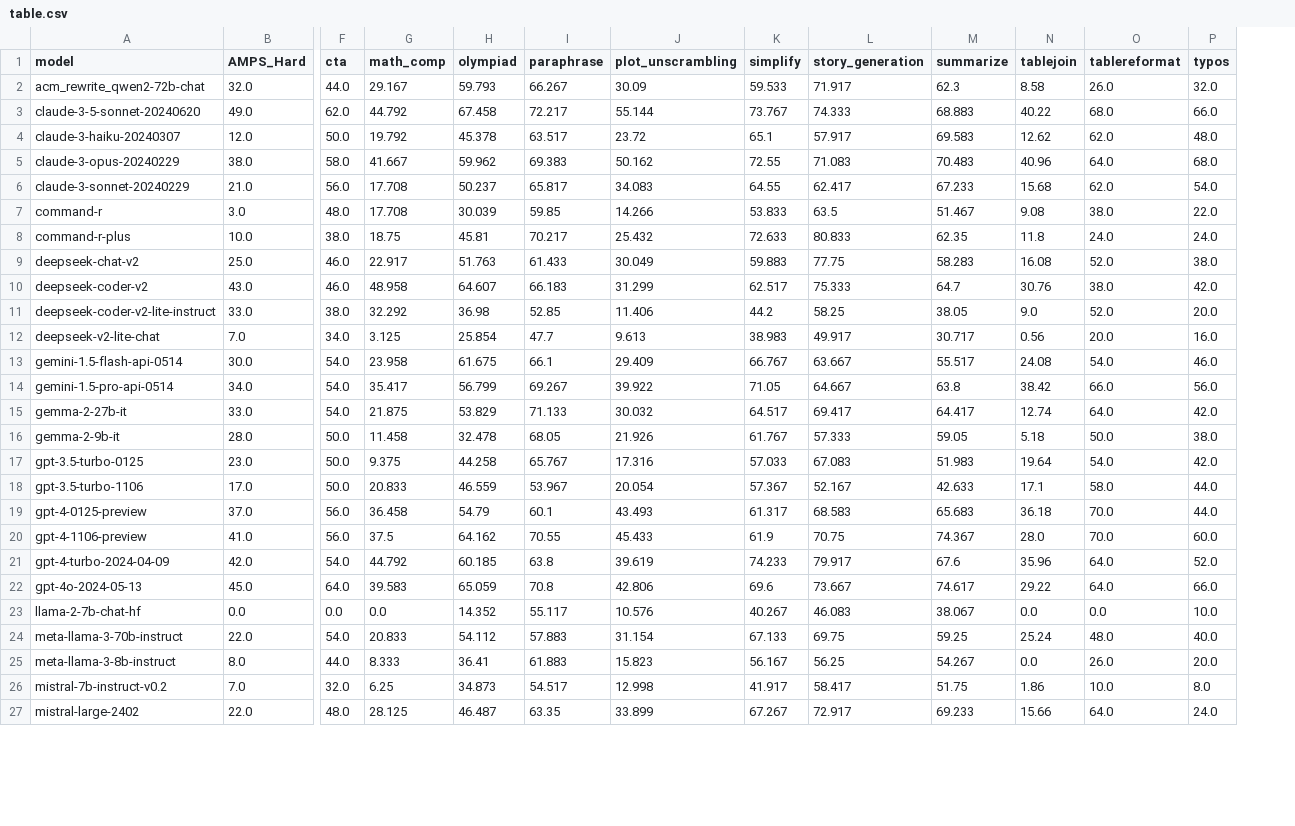
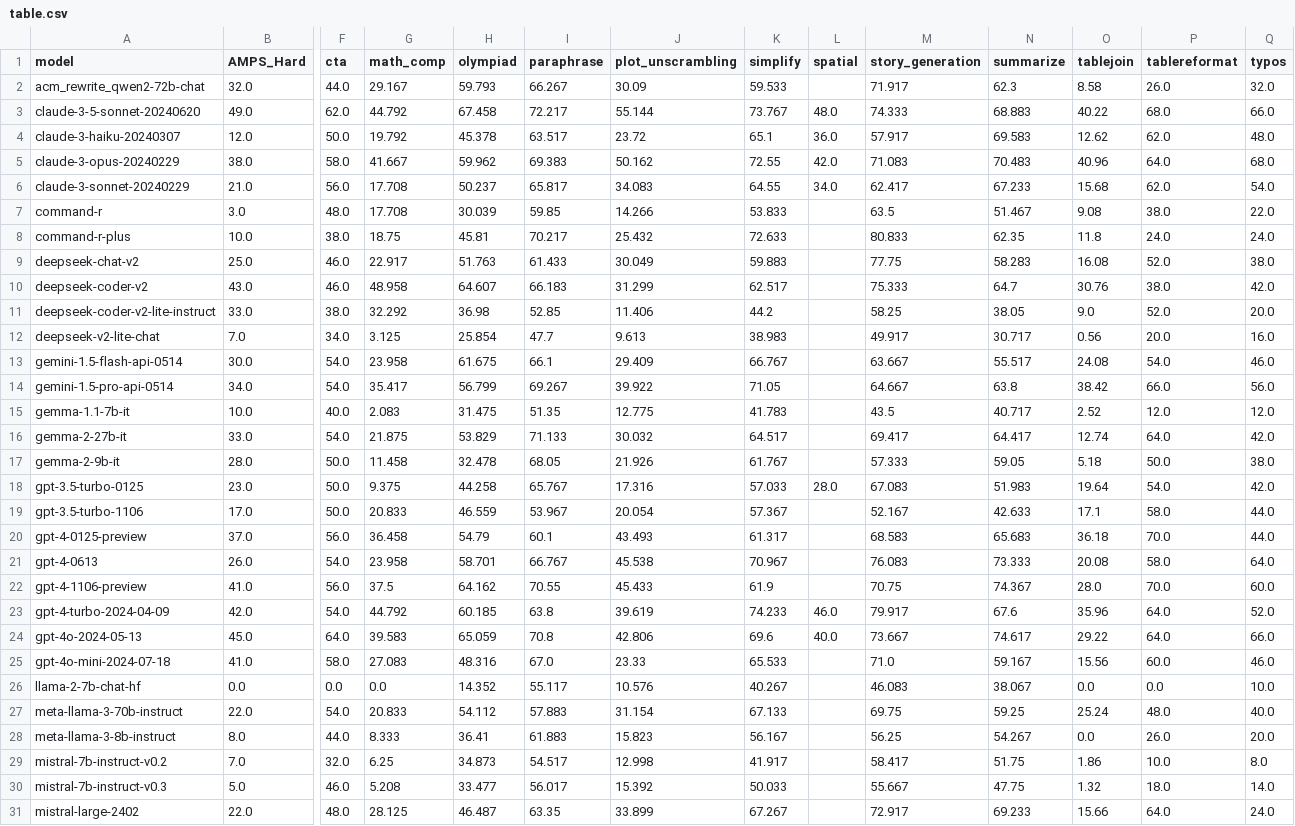
Before and after one commit to LiveBench/livebench.github.io, a CSV file: public/table.csv, drawn as a sheet; only a part is shown, gaps mark what is left out; rows hold the shown columns only; the diff names each change by its address in the sheet, - before the commit and + after, or states it on an @@ line.

Commit message:
add gpt-4o-mini

```diff
--- a/public/table.csv
+++ b/public/table.csv
+column L (spatial), rows 3-6: 48.0 | 36.0 | 42.0 | 34.0; row 18: 28.0; rows 23-24: 46.0 | 40.0
+row 15: gemma-1.1-7b-it | 10.0 | 40.0 | 2.083 | 31.475 | 51.35 | 12.775 | 41.783 |  | 43.5 | 40.717 | 2.52 | 12.0 | 12.0
+row 21: gpt-4-0613 | 26.0 | 54.0 | 23.958 | 58.701 | 66.767 | 45.538 | 70.967 |  | 76.083 | 73.333 | 20.08 | 58.0 | 64.0
+row 25: gpt-4o-mini-2024-07-18 | 41.0 | 58.0 | 27.083 | 48.316 | 67.0 | 23.33 | 65.533 |  | 71.0 | 59.167 | 15.56 | 60.0 | 46.0
+row 30: mistral-7b-instruct-v0.3 | 5.0 | 46.0 | 5.208 | 33.477 | 56.017 | 15.392 | 50.033 |  | 55.667 | 47.75 | 1.32 | 18.0 | 14.0
```
Also changed, not shown: 2 other files.
